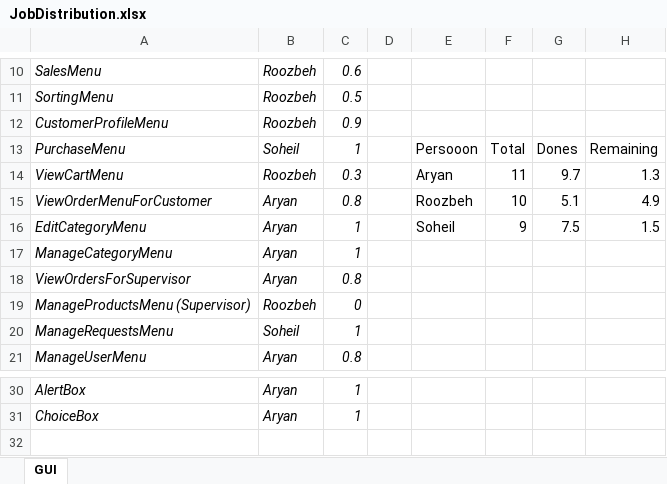
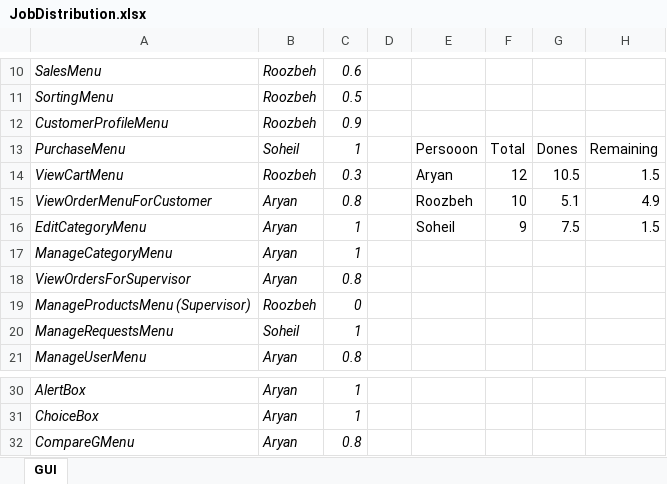
Before and after one commit to AdvProg2020/Project_team-34, an Excel workbook: src/main/resources/JobDistribution.xlsx, sheet GUI, drawn as a sheet; only a part is shown, gaps mark what is left out; values as stored, in another font and other column widths than the file's, no borders; charts and pictures and table styles not drawn; the diff names each change by its address in the sheet, - before the commit and + after, or states it on an @@ line.

```diff
--- a/src/main/resources/JobDistribution.xlsx (sheet GUI)
+++ b/src/main/resources/JobDistribution.xlsx (sheet GUI)
-F14: 11
+F14: 12
-G14: 9.7
+G14: 10.5
-H14: 1.3
+H14: 1.5
+row 32: CompareGMenu | Aryan | 0.8
```
Also changed, not shown: charts or pictures, 10 other files.
